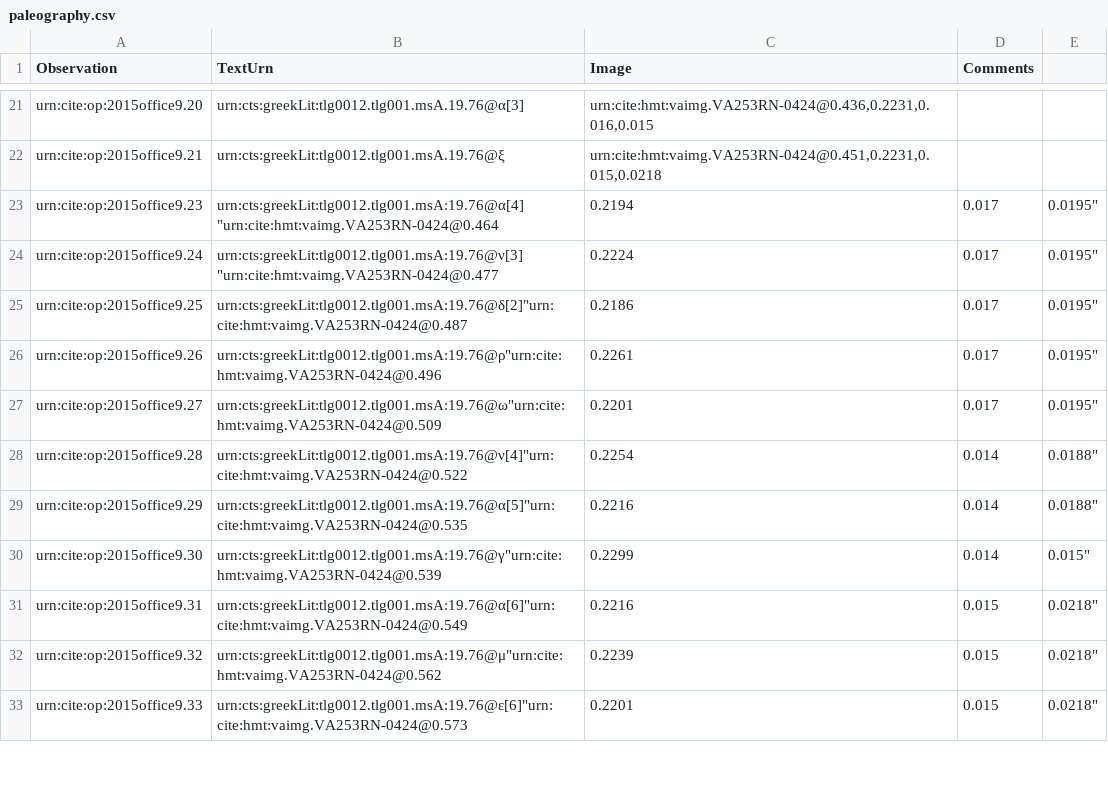
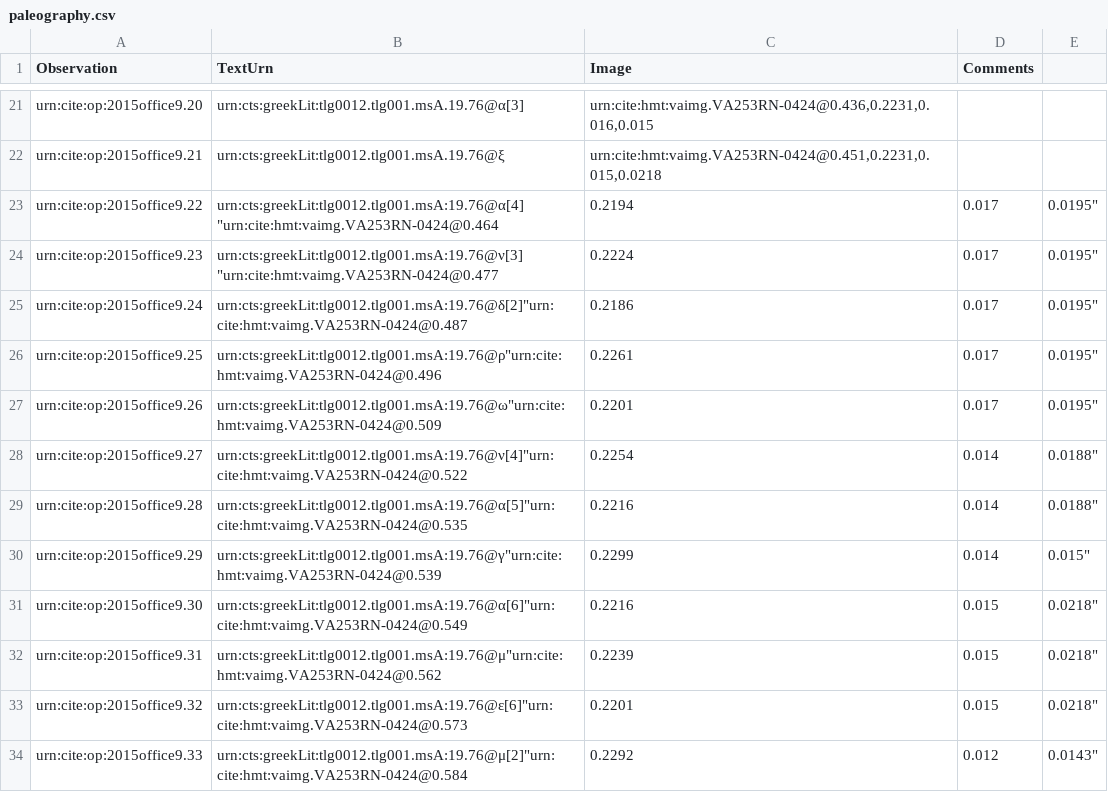
Before and after one commit to hmteditors/2015office11, a CSV file: collections/paleography.csv, drawn as a sheet; only a part is shown, gaps mark what is left out; the diff covers the shown part only.

Commit message:
Update paleography.csv

```diff
--- a/collections/paleography.csv
+++ b/collections/paleography.csv
@@ -22,12 +22,13 @@ urn:cite:op:2015office9.20,urn:cts:greekLit:tlg0012.tlg001.msA.19.76@α[3],"urn:
 urn:cite:op:2015office9.21,urn:cts:greekLit:tlg0012.tlg001.msA.19.76@ξ,"urn:cite:hmt:vaimg.VA253RN-0424@0.451,0.2231,0.015,0.0218",
-urn:cite:op:2015office9.23,urn:cts:greekLit:tlg0012.tlg001.msA:19.76@α[4] "urn:cite:hmt:vaimg.VA253RN-0424@0.464,0.2194,0.017,0.0195",
-urn:cite:op:2015office9.24,urn:cts:greekLit:tlg0012.tlg001.msA:19.76@ν[3] "urn:cite:hmt:vaimg.VA253RN-0424@0.477,0.2224,0.017,0.0195",
-urn:cite:op:2015office9.25,urn:cts:greekLit:tlg0012.tlg001.msA:19.76@δ[2]"urn:cite:hmt:vaimg.VA253RN-0424@0.487,0.2186,0.017,0.0195",
-urn:cite:op:2015office9.26,urn:cts:greekLit:tlg0012.tlg001.msA:19.76@ρ"urn:cite:hmt:vaimg.VA253RN-0424@0.496,0.2261,0.017,0.0195",
-urn:cite:op:2015office9.27,urn:cts:greekLit:tlg0012.tlg001.msA:19.76@ω"urn:cite:hmt:vaimg.VA253RN-0424@0.509,0.2201,0.017,0.0195",
-urn:cite:op:2015office9.28,urn:cts:greekLit:tlg0012.tlg001.msA:19.76@ν[4]"urn:cite:hmt:vaimg.VA253RN-0424@0.522,0.2254,0.014,0.0188",
-urn:cite:op:2015office9.29,urn:cts:greekLit:tlg0012.tlg001.msA:19.76@α[5]"urn:cite:hmt:vaimg.VA253RN-0424@0.535,0.2216,0.014,0.0188",
-urn:cite:op:2015office9.30,urn:cts:greekLit:tlg0012.tlg001.msA:19.76@γ"urn:cite:hmt:vaimg.VA253RN-0424@0.539,0.2299,0.014,0.015",
-urn:cite:op:2015office9.31,urn:cts:greekLit:tlg0012.tlg001.msA:19.76@α[6]"urn:cite:hmt:vaimg.VA253RN-0424@0.549,0.2216,0.015,0.0218",
-urn:cite:op:2015office9.32,urn:cts:greekLit:tlg0012.tlg001.msA:19.76@μ"urn:cite:hmt:vaimg.VA253RN-0424@0.562,0.2239,0.015,0.0218",
-urn:cite:op:2015office9.33,urn:cts:greekLit:tlg0012.tlg001.msA:19.76@ε[6]"urn:cite:hmt:vaimg.VA253RN-0424@0.573,0.2201,0.015,0.0218",
+urn:cite:op:2015office9.22,urn:cts:greekLit:tlg0012.tlg001.msA:19.76@α[4] "urn:cite:hmt:vaimg.VA253RN-0424@0.464,0.2194,0.017,0.0195",
+urn:cite:op:2015office9.23,urn:cts:greekLit:tlg0012.tlg001.msA:19.76@ν[3] "urn:cite:hmt:vaimg.VA253RN-0424@0.477,0.2224,0.017,0.0195",
+urn:cite:op:2015office9.24,urn:cts:greekLit:tlg0012.tlg001.msA:19.76@δ[2]"urn:cite:hmt:vaimg.VA253RN-0424@0.487,0.2186,0.017,0.0195",
+urn:cite:op:2015office9.25,urn:cts:greekLit:tlg0012.tlg001.msA:19.76@ρ"urn:cite:hmt:vaimg.VA253RN-0424@0.496,0.2261,0.017,0.0195",
+urn:cite:op:2015office9.26,urn:cts:greekLit:tlg0012.tlg001.msA:19.76@ω"urn:cite:hmt:vaimg.VA253RN-0424@0.509,0.2201,0.017,0.0195",
+urn:cite:op:2015office9.27,urn:cts:greekLit:tlg0012.tlg001.msA:19.76@ν[4]"urn:cite:hmt:vaimg.VA253RN-0424@0.522,0.2254,0.014,0.0188",
+urn:cite:op:2015office9.28,urn:cts:greekLit:tlg0012.tlg001.msA:19.76@α[5]"urn:cite:hmt:vaimg.VA253RN-0424@0.535,0.2216,0.014,0.0188",
+urn:cite:op:2015office9.29,urn:cts:greekLit:tlg0012.tlg001.msA:19.76@γ"urn:cite:hmt:vaimg.VA253RN-0424@0.539,0.2299,0.014,0.015",
+urn:cite:op:2015office9.30,urn:cts:greekLit:tlg0012.tlg001.msA:19.76@α[6]"urn:cite:hmt:vaimg.VA253RN-0424@0.549,0.2216,0.015,0.0218",
+urn:cite:op:2015office9.31,urn:cts:greekLit:tlg0012.tlg001.msA:19.76@μ"urn:cite:hmt:vaimg.VA253RN-0424@0.562,0.2239,0.015,0.0218",
+urn:cite:op:2015office9.32,urn:cts:greekLit:tlg0012.tlg001.msA:19.76@ε[6]"urn:cite:hmt:vaimg.VA253RN-0424@0.573,0.2201,0.015,0.0218",
+urn:cite:op:2015office9.33,urn:cts:greekLit:tlg0012.tlg001.msA:19.76@μ[2]"urn:cite:hmt:vaimg.VA253RN-0424@0.584,0.2292,0.012,0.0143",
```
Also changed, not shown: 1 removed row and 9 edited cells elsewhere in this file.
